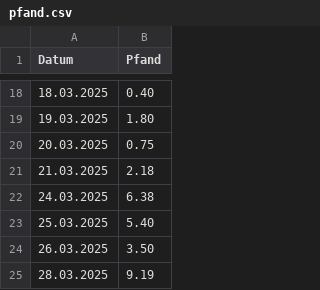
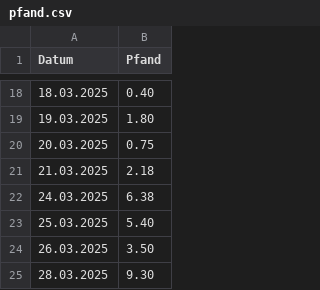
Before and after one commit to Bni-byte/Abikasse, a CSV file: pfand.csv, drawn as a sheet; only a part is shown, gaps mark what is left out.

Commit message:
Aktualisieren von pfand.csv

```diff
--- a/pfand.csv
+++ b/pfand.csv
@@ -24,2 +24,2 @@ Datum;Pfand
 26.03.2025; 3.50
-28.03.2025; 9.19
+28.03.2025; 9.30
```
